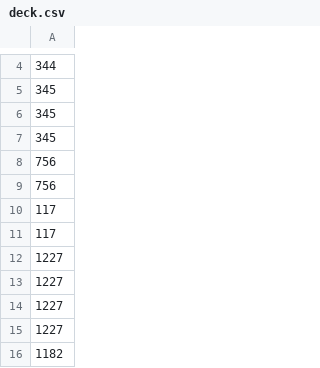
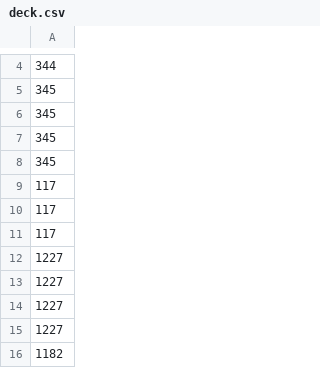
Before and after one commit to byte-bit06/Mr-Aura---PTCG-AI-Battle-Challenge-Simulation, a CSV file: Network_training/Wall_V10/deck.csv, drawn as a sheet; only a part is shown, gaps mark what is left out.

Commit message:
Remove Kangaskhan (756) from deck.csv and rebuild Kaggle submission archives

```diff
--- a/Network_training/Wall_V10/deck.csv
+++ b/Network_training/Wall_V10/deck.csv
@@ -7,4 +7,4 @@
 345
-756
-756
+345
+117
 117
```
Also changed, not shown: Network_training/Wall_V12/deck.csv, 2 other files.
